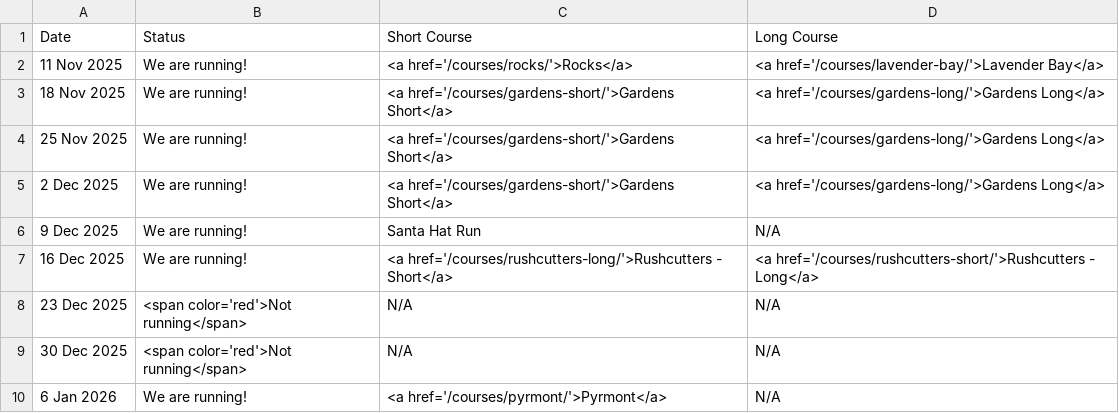
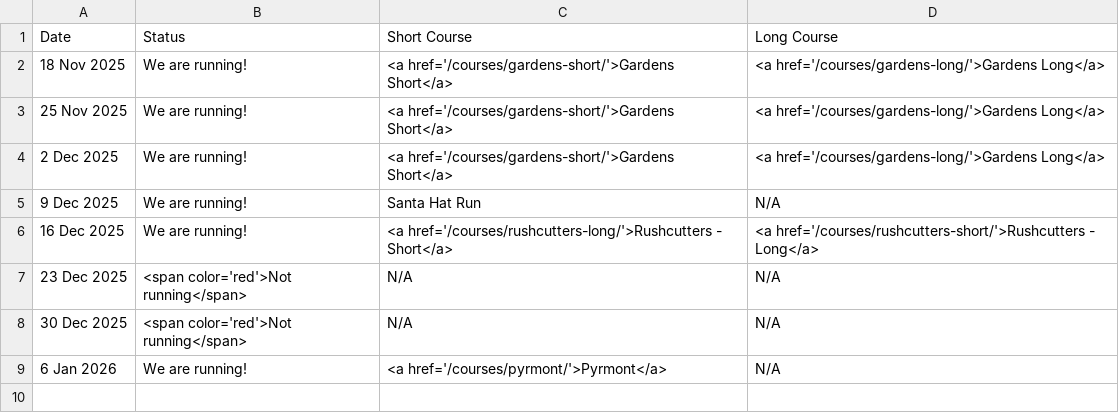
Before and after one commit to rwkura/rwkura.github.io, a CSV file: _data/dates.csv, drawn as a sheet; the diff names each change by its address in the sheet, - before the commit and + after, or states it on an @@ line.

```diff
--- a/_data/dates.csv
+++ b/_data/dates.csv
-row 2: 11 Nov 2025 | We are running! | <a href='/courses/rocks/'>Rocks</a> | <a href='/courses/lavender-bay/'>Lavender Bay</a>
```
